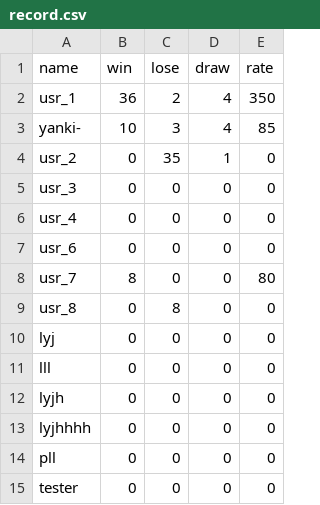
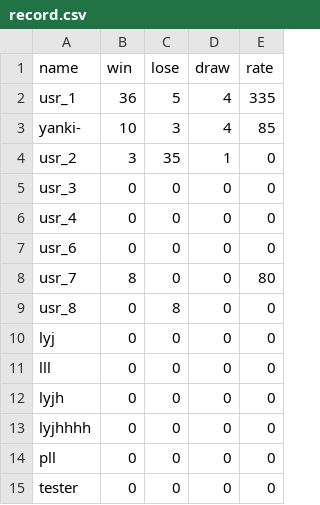
Before and after one commit to Lawrencelee98/Fgroup, a CSV file: osero/csv/record.csv, drawn as a sheet.

```diff
--- a/osero/csv/record.csv
+++ b/osero/csv/record.csv
@@ -1,5 +1,5 @@
 "name","win","lose","draw","rate"
-usr_1,36,2,4,350,
+usr_1,36,5,4,335
 yanki-,10,3,4,85
-usr_2,0,35,1,0
+usr_2,3,35,1,0,
 usr_3,0,0,0,0
```
Also changed, not shown: osero/csv/record_tmp.csv, 25 other files.
